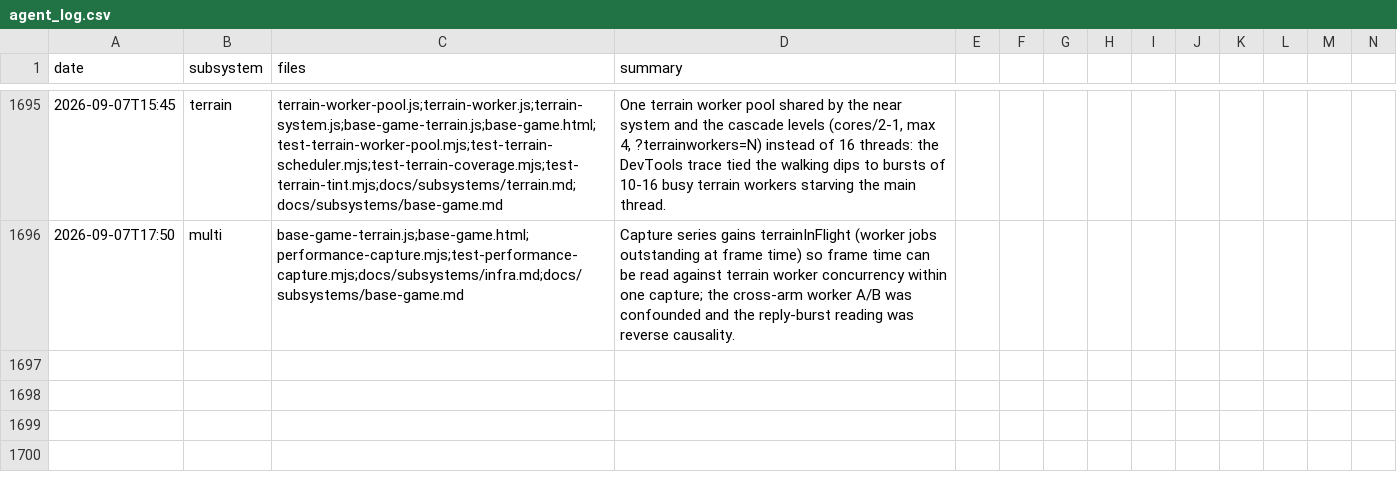
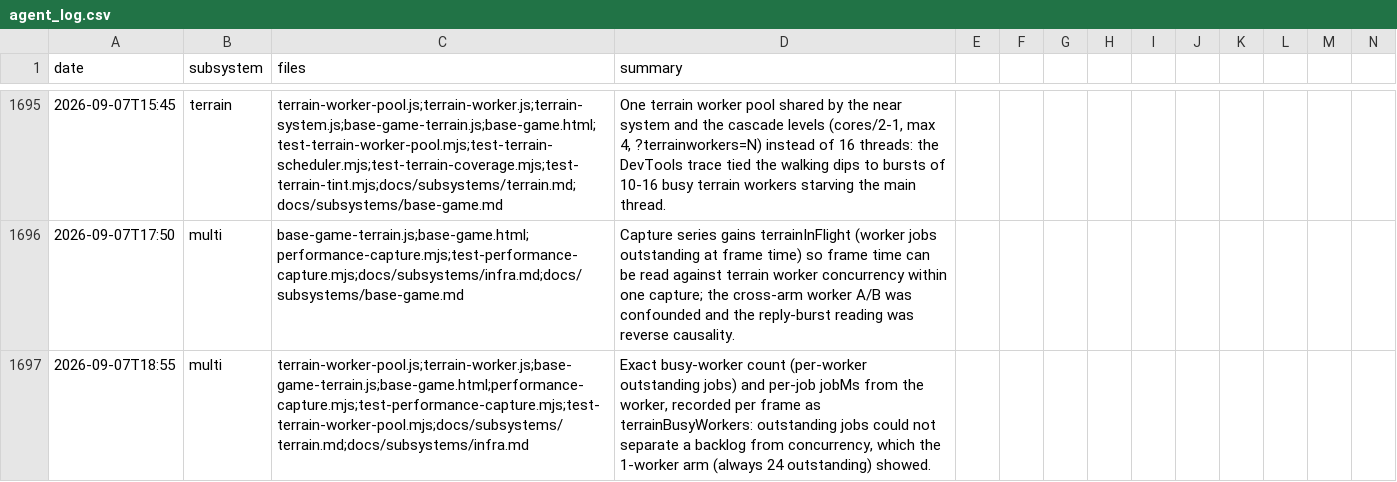
Before and after one commit to msankofa/workshop-webgpu, a CSV file: agent_log.csv, drawn as a sheet; only a part is shown, gaps mark what is left out; rows hold the shown columns only; the diff names each change by its address in the sheet, - before the commit and + after, or states it on an @@ line.

```diff
--- a/agent_log.csv
+++ b/agent_log.csv
+row 1697: 2026-09-07T18:55 | multi | terrain-worker-pool.js;terrain-worker.js;base-game-terrain.js;base-game.html;performance-capture.mjs;test-performance-capture.mjs;test-terrain-worker-pool.mjs;docs/subsystems/terrain.md;docs/subsystems/infra.md | Exact busy-worker count (per-worker outstanding jobs) and per-job jobMs from the worker, recorded per frame as terrainBusyWorkers: outstanding jobs could not separate a backlog from concurrency, which the 1-worker arm (always 24 outstanding) showed.
```
Also changed, not shown: 9 other files.
